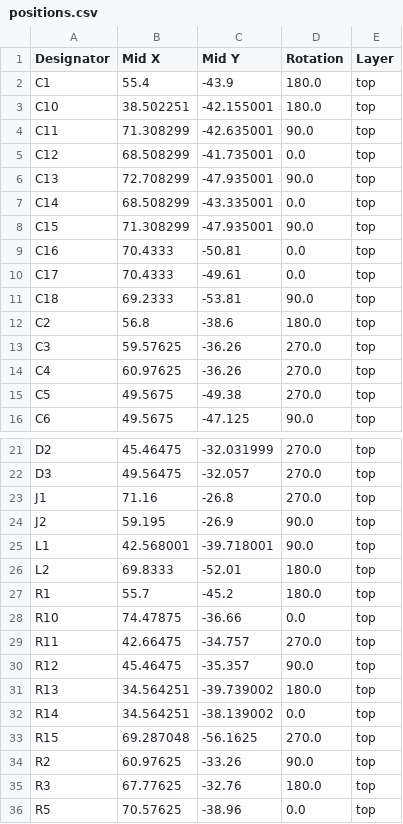
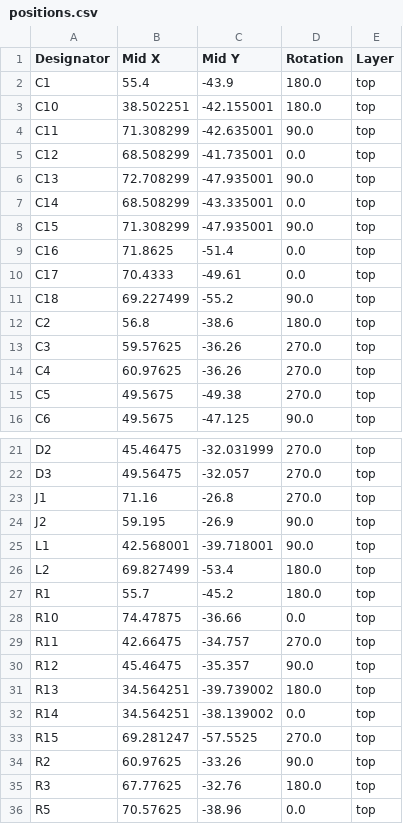
Before and after one commit to 12354fdw/goofy-wica, a CSV file: boards/field_device/production/positions.csv, drawn as a sheet; only a part is shown, gaps mark what is left out.

```diff
--- a/boards/field_device/production/positions.csv
+++ b/boards/field_device/production/positions.csv
@@ -8,5 +8,5 @@ C14,68.508299,-43.335001,0.0,top
 C15,71.308299,-47.935001,90.0,top
-C16,70.4333,-50.81,0.0,top
+C16,71.8625,-51.4,0.0,top
 C17,70.4333,-49.61,0.0,top
-C18,69.2333,-53.81,90.0,top
+C18,69.227499,-55.2,90.0,top
 C2,56.8,-38.6,180.0,top
@@ -25,3 +25,3 @@ J2,59.195,-26.9,90.0,top
 L1,42.568001,-39.718001,90.0,top
-L2,69.8333,-52.01,180.0,top
+L2,69.827499,-53.4,180.0,top
 R1,55.7,-45.2,180.0,top
@@ -32,3 +32,3 @@ R13,34.564251,-39.739002,180.0,top
 R14,34.564251,-38.139002,0.0,top
-R15,69.287048,-56.1625,270.0,top
+R15,69.281247,-57.5525,270.0,top
 R2,60.97625,-33.26,90.0,top
```
Also changed, not shown: boards/field_device/production/bom.csv, 10 other files.
